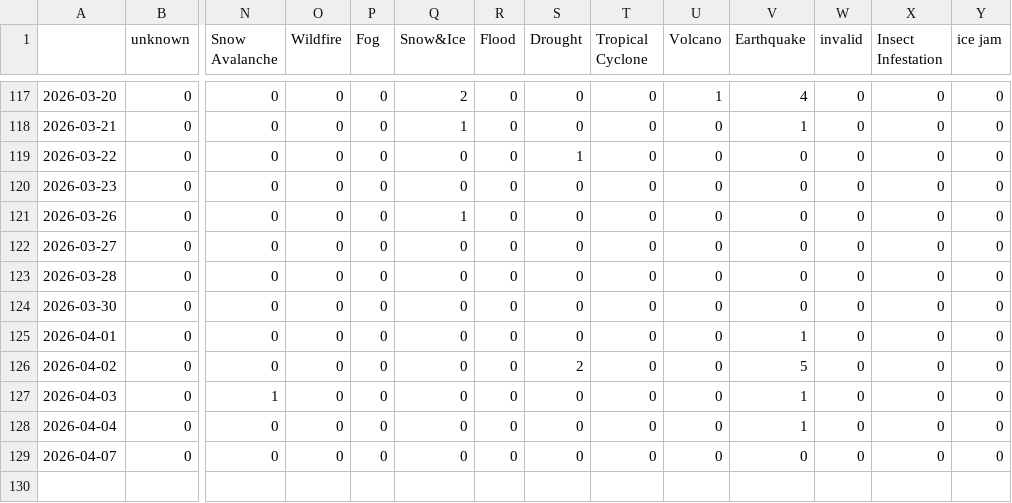
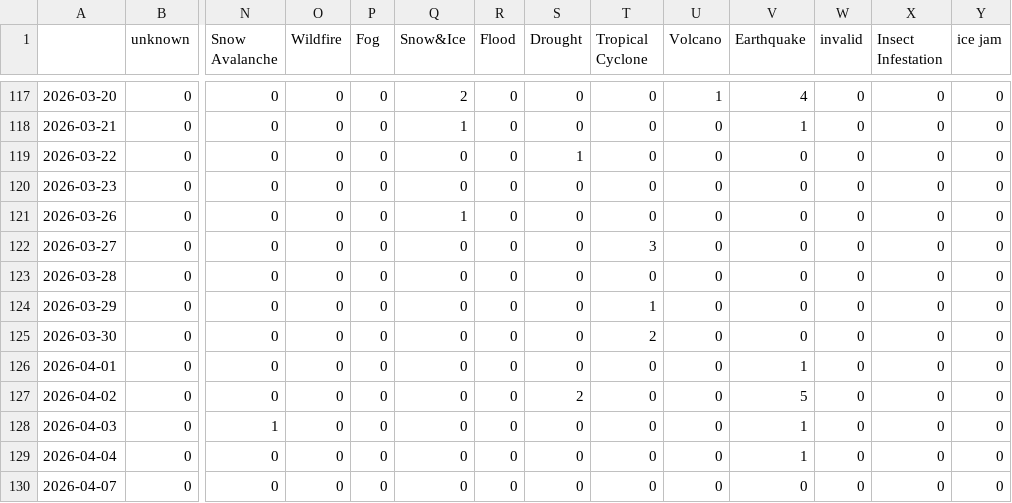
Before and after one commit to kamic-news/dutchExtremes, a CSV file: csv/extremes_date.csv, drawn as a sheet; only a part is shown, gaps mark what is left out; addresses are those after the commit; rows hold the shown columns only; the diff names each change by its address in the sheet, - before the commit and + after, or states it on an @@ line.

```diff
--- a/csv/extremes_date.csv
+++ b/csv/extremes_date.csv
-T122 (Tropical Cyclone): 0
+T122 (Tropical Cyclone): 3
+row 124: 2026-03-29 | 0 | 0 | 0 | 0 | 0 | 0 | 0 | 1 | 0 | 0 | 0 | 0 | 0
-T125 (Tropical Cyclone): 0
+T125 (Tropical Cyclone): 2
```
Also changed, not shown: csv/feeds_date.csv, 5 other files.
